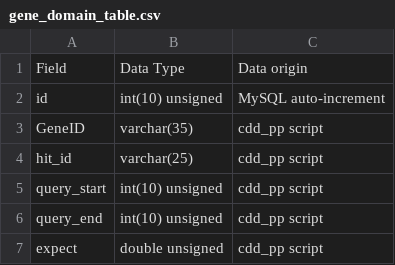
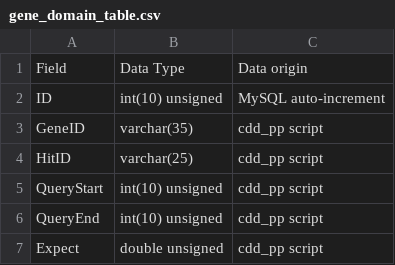
Before and after one commit to SEA-PHAGES/pdm_utils, a CSV file: docs/source/images/database_structure/gene_domain_table.csv, drawn as a sheet.

```diff
--- a/docs/source/images/database_structure/gene_domain_table.csv
+++ b/docs/source/images/database_structure/gene_domain_table.csv
@@ -1,7 +1,7 @@
 Field,Data Type,Data origin
-id,int(10) unsigned,MySQL auto-increment
+ID,int(10) unsigned,MySQL auto-increment
 GeneID,varchar(35),cdd_pp script
-hit_id,varchar(25),cdd_pp script
-query_start,int(10) unsigned,cdd_pp script
-query_end,int(10) unsigned,cdd_pp script
-expect,double unsigned,cdd_pp script
+HitID,varchar(25),cdd_pp script
+QueryStart,int(10) unsigned,cdd_pp script
+QueryEnd,int(10) unsigned,cdd_pp script
+Expect,double unsigned,cdd_pp script
```
Also changed, not shown: docs/source/images/database_structure/database.csv, docs/source/images/database_structure/gene_table.csv, 30 other files.
